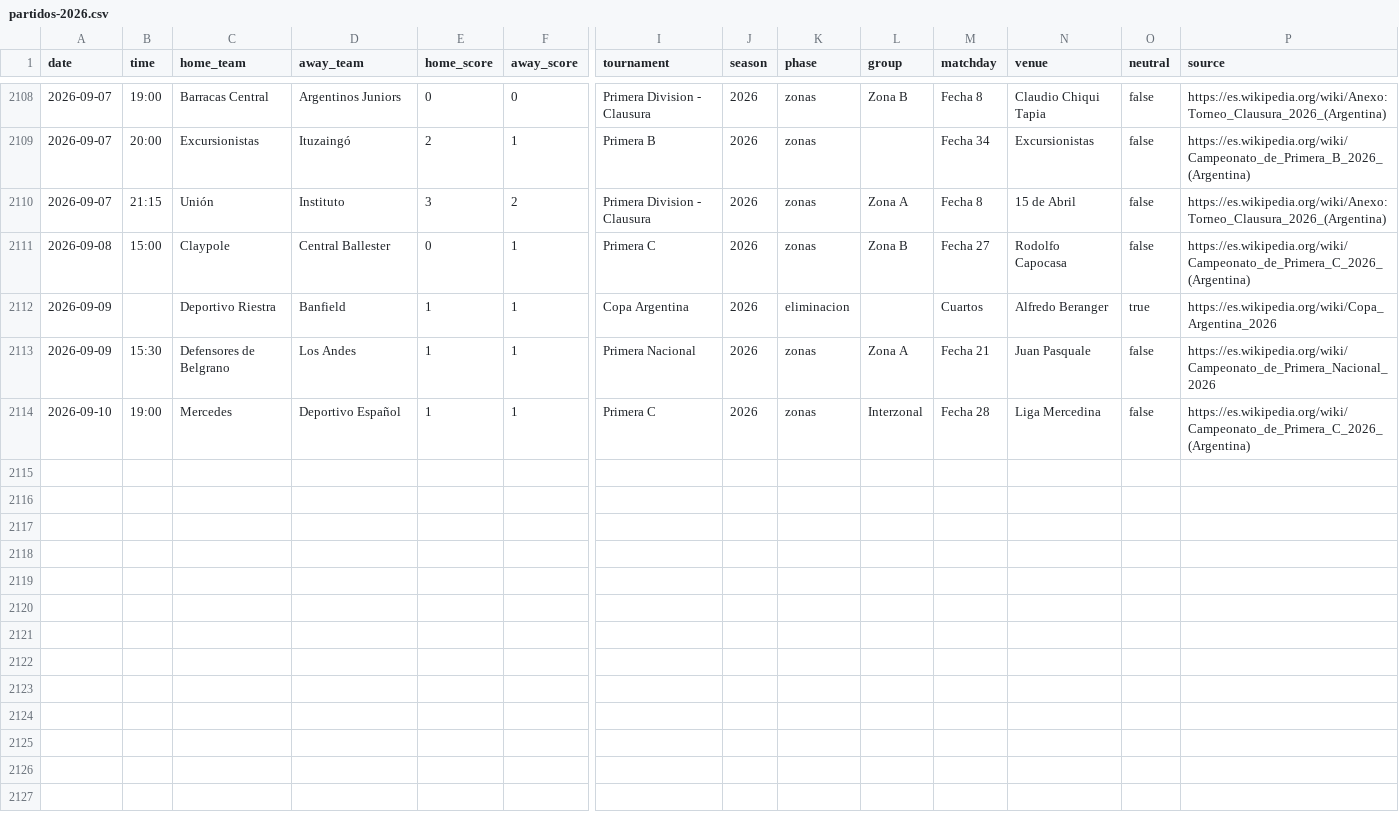
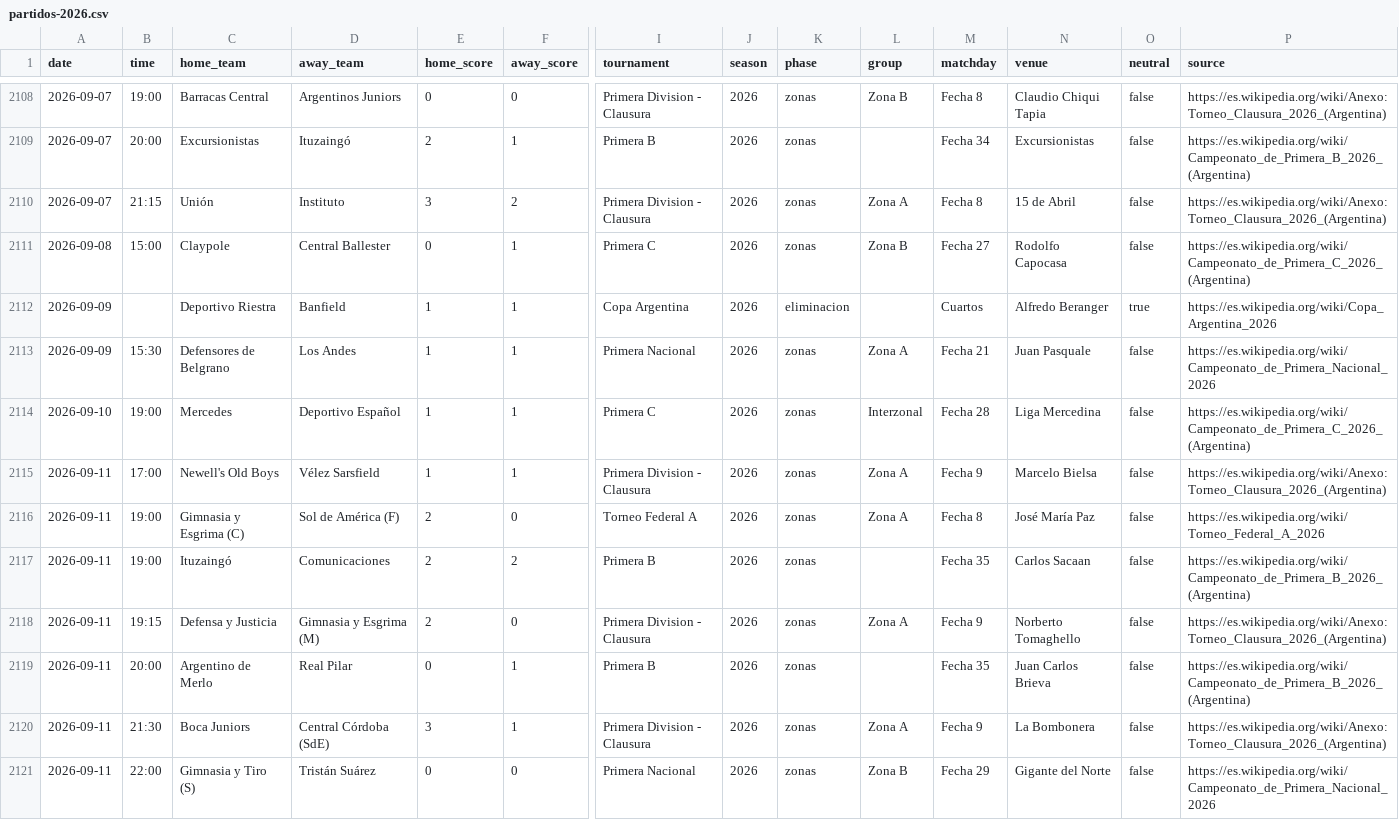
Before and after one commit to rhinoah/futbol-argentino-data, a CSV file: data/partidos-2026.csv, drawn as a sheet; only a part is shown, gaps mark what is left out; rows hold the shown columns only; the diff names each change by its address in the sheet, - before the commit and + after, or states it on an @@ line.

```diff
--- a/data/partidos-2026.csv
+++ b/data/partidos-2026.csv
+row 2115: 2026-09-11 | 17:00 | Newell's Old Boys | Vélez Sarsfield | 1 | 1 | Primera Division - Clausura | 2026 | zonas | Zona A | Fecha 9 | Marcelo Bielsa | false | https://es.wikipedia.org/wiki/Anexo:Torneo_Clausura_2026_(Argentina)
+row 2116: 2026-09-11 | 19:00 | Gimnasia y Esgrima (C) | Sol de América (F) | 2 | 0 | Torneo Federal A | 2026 | zonas | Zona A | Fecha 8 | José María Paz | false | https://es.wikipedia.org/wiki/Torneo_Federal_A_2026
+row 2117: 2026-09-11 | 19:00 | Ituzaingó | Comunicaciones | 2 | 2 | Primera B | 2026 | zonas |  | Fecha 35 | Carlos Sacaan | false | https://es.wikipedia.org/wiki/Campeonato_de_Primera_B_2026_(Argentina)
+row 2118: 2026-09-11 | 19:15 | Defensa y Justicia | Gimnasia y Esgrima (M) | 2 | 0 | Primera Division - Clausura | 2026 | zonas | Zona A | Fecha 9 | Norberto Tomaghello | false | https://es.wikipedia.org/wiki/Anexo:Torneo_Clausura_2026_(Argentina)
+row 2119: 2026-09-11 | 20:00 | Argentino de Merlo | Real Pilar | 0 | 1 | Primera B | 2026 | zonas |  | Fecha 35 | Juan Carlos Brieva | false | https://es.wikipedia.org/wiki/Campeonato_de_Primera_B_2026_(Argentina)
+row 2120: 2026-09-11 | 21:30 | Boca Juniors | Central Córdoba (SdE) | 3 | 1 | Primera Division - Clausura | 2026 | zonas | Zona A | Fecha 9 | La Bombonera | false | https://es.wikipedia.org/wiki/Anexo:Torneo_Clausura_2026_(Argentina)
+row 2121: 2026-09-11 | 22:00 | Gimnasia y Tiro (S) | Tristán Suárez | 0 | 0 | Primera Nacional | 2026 | zonas | Zona B | Fecha 29 | Gigante del Norte | false | https://es.wikipedia.org/wiki/Campeonato_de_Primera_Nacional_2026
```
